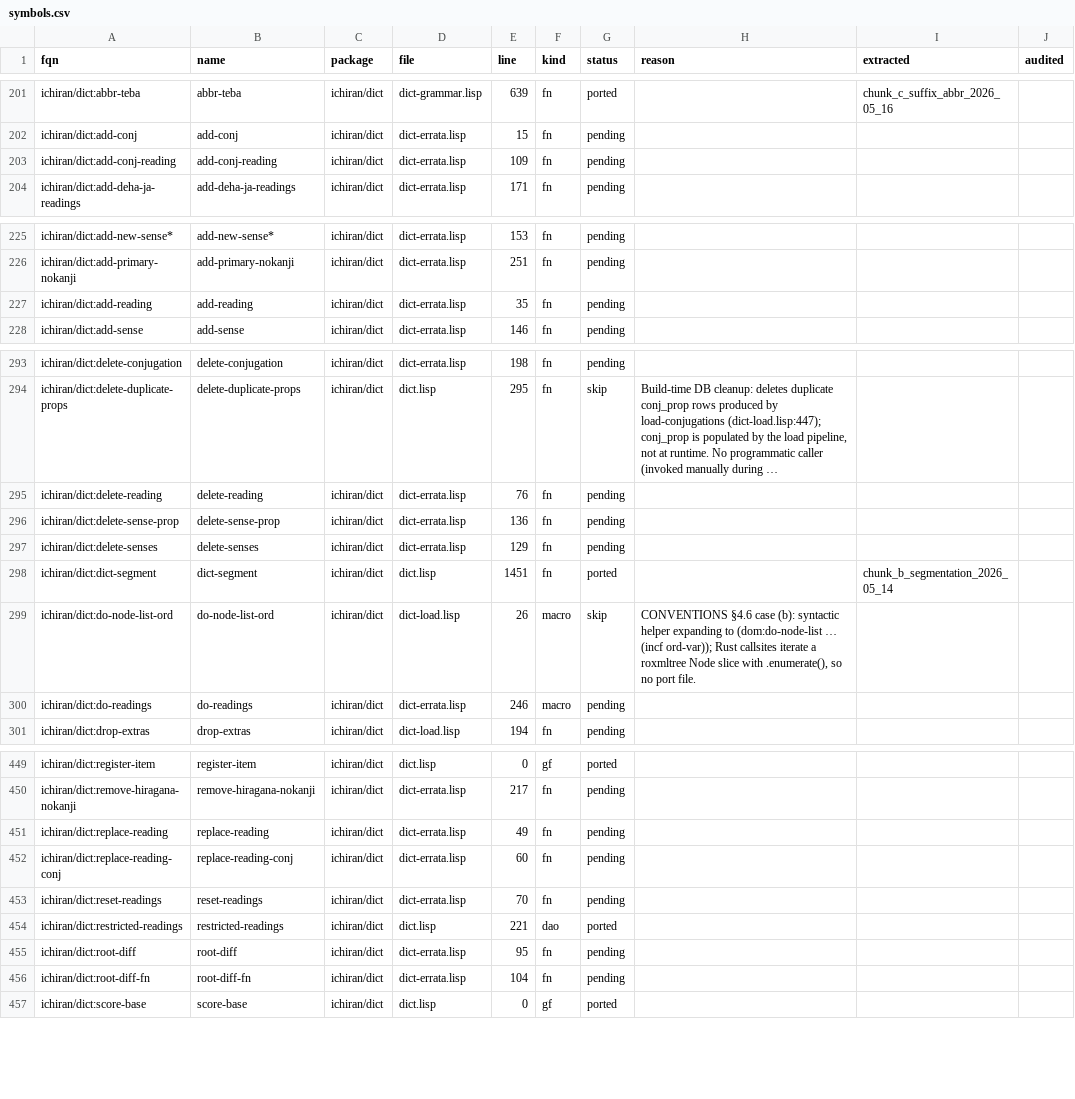
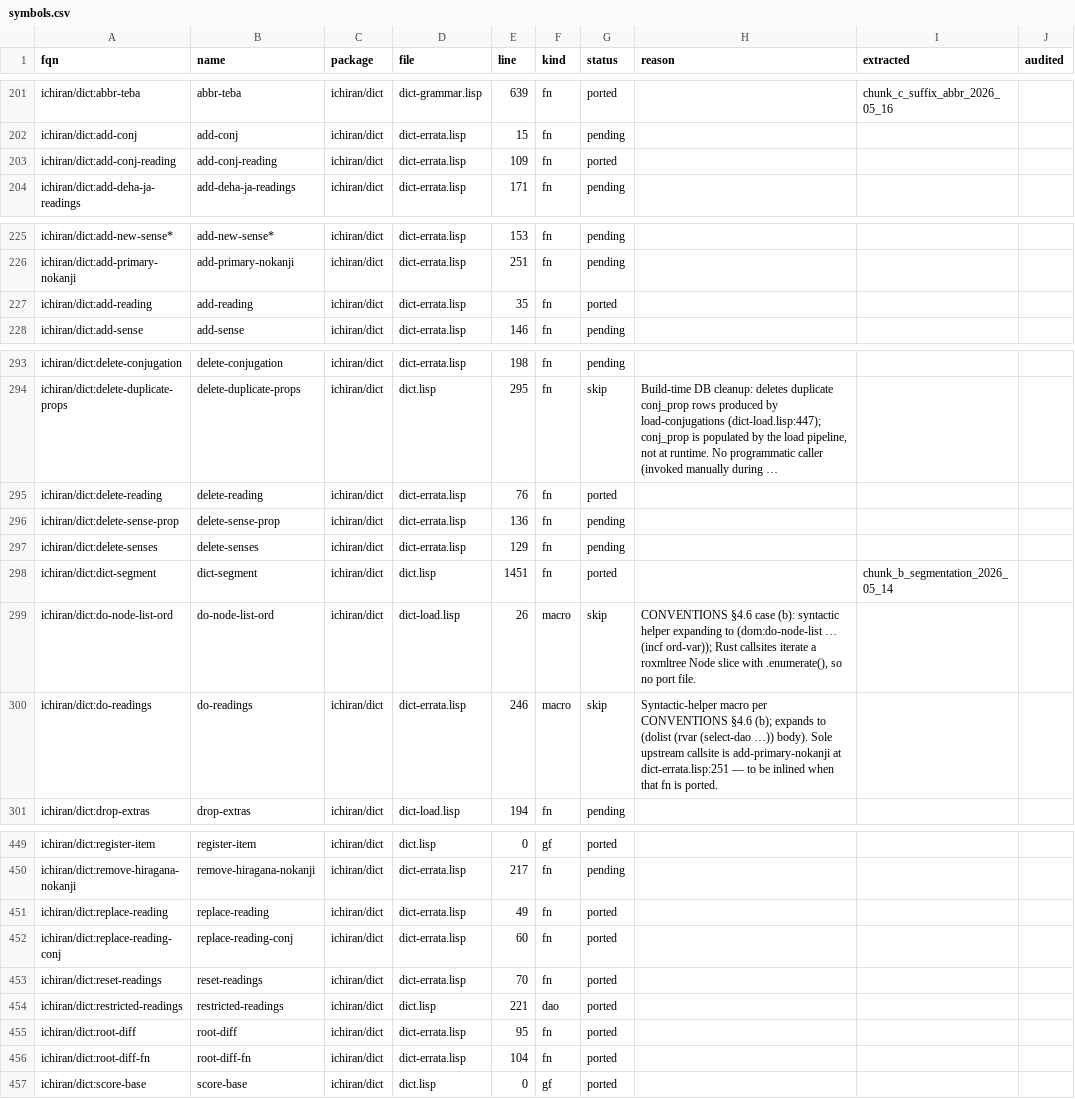
Before and after one commit to davidrideout/kaniran, a CSV file: bookkeeping/reverse/scripts/symbols.csv, drawn as a sheet; only a part is shown, gaps mark what is left out; long unchanged cells end in …; the diff names each change by its address in the sheet, - before the commit and + after, or states it on an @@ line.

Commit message:
Port dict-errata.lisp:35-129 (add-reading, delete-reading, replace-reading, replace-reading-conj, reset-readings, root-diff, root-diff-fn, add-conj-reading) + kani_reading_table tag enum; skip do-readings macro

```diff
--- a/bookkeeping/reverse/scripts/symbols.csv
+++ b/bookkeeping/reverse/scripts/symbols.csv
-G203 (status): pending
+G203 (status): ported
-G227 (status): pending
+G227 (status): ported
-G295 (status): pending
+G295 (status): ported
-G300 (status): pending
+G300 (status): skip
-H300 (reason): (empty)
+H300 (reason): Syntactic-helper macro per CONVENTIONS §4.6 (b); expands to (dolist (rvar (select-dao …)) body). Sole upstream callsite is add-primary-nokanji at dict-errata.lisp:251 — to be inlined when that fn is ported.
-G451:G453 (status): pending
+G451:G453 (status): ported
-G455:G456 (status): pending
+G455:G456 (status): ported
```
Also changed, not shown: 12 other files.
